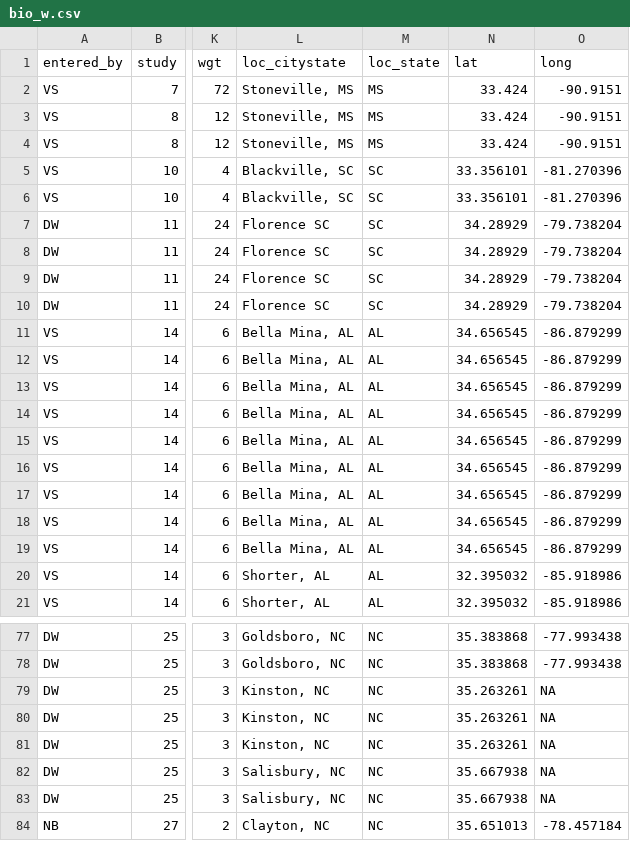
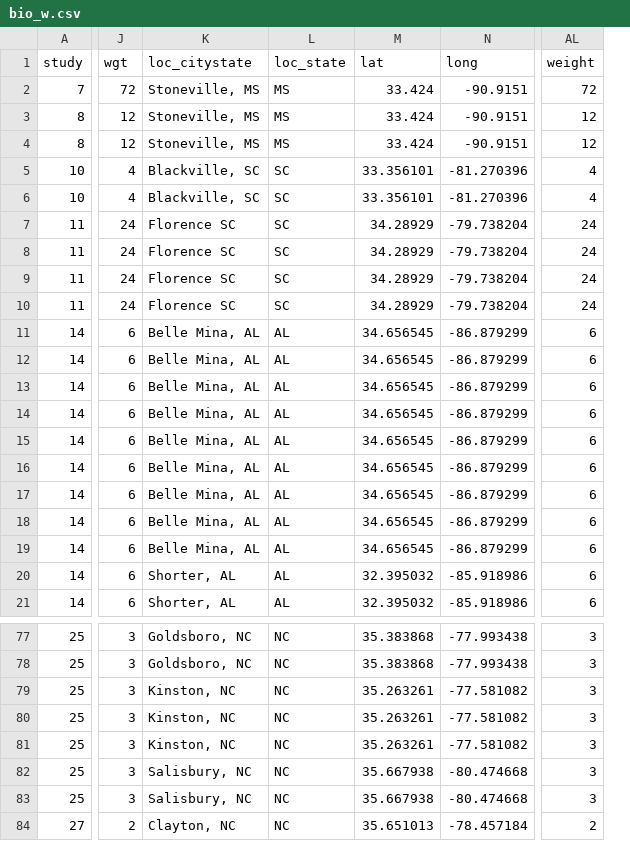
Before and after one commit to leombastos/ccvsweeds, a CSV file: data/bio_w.csv, drawn as a sheet; only a part is shown, gaps mark what is left out; removed rows and columns are numbered as before the commit, all else as after; the diff names each change by its address in the sheet, - before the commit and + after, or states it on an @@ line.

```diff
--- a/data/bio_w.csv
+++ b/data/bio_w.csv
-column A (entered_by), rows 2-21: VS | VS | VS | VS | VS | DW | DW | DW | DW | VS | VS | VS | VS | VS | VS | VS | VS | VS | VS | VS; rows 77-84: DW | DW | DW | DW | DW | DW | DW | NB
+column AL (weight), rows 2-21: 72 | 12 | 12 | 4 | 4 | 24 | 24 | 24 | 24 | 6 | 6 | 6 | 6 | 6 | 6 | 6 | 6 | 6 | 6 | 6; rows 77-84: 3 | 3 | 3 | 3 | 3 | 3 | 3 | 2
-K11:K19 (loc_citystate): Bella Mina, AL
+K11:K19 (loc_citystate): Belle Mina, AL
-N79:N81 (long): NA
+N79:N81 (long): -77.581082
-N82:N83 (long): NA
+N82:N83 (long): -80.474668
```
Also changed, not shown: data/den_w.csv, 10 other files.
